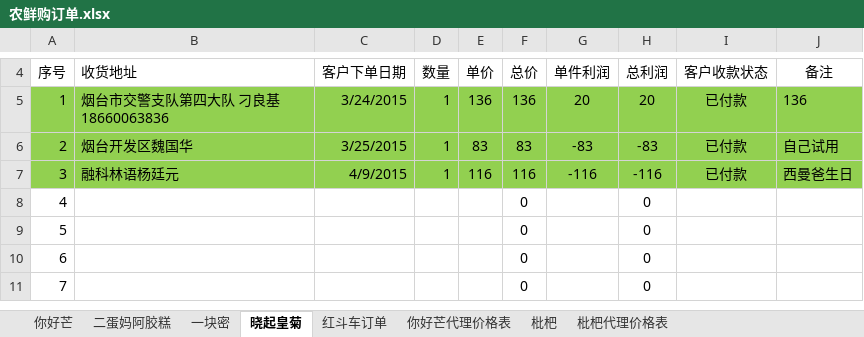
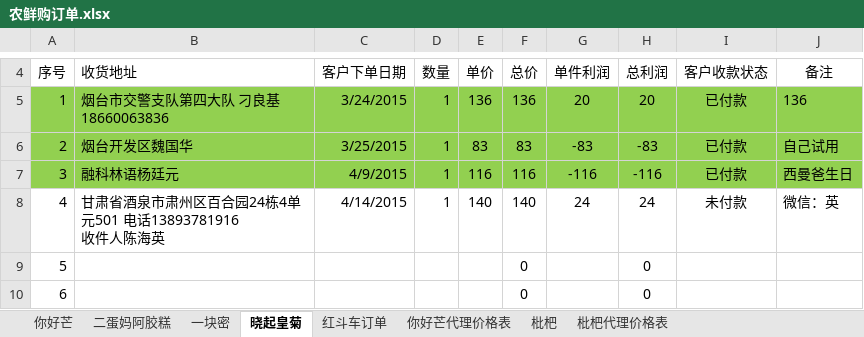
Before and after one commit to ettor/miyou, an Excel workbook: Documents/农鲜购订单.xlsx, sheet 晓起皇菊, drawn as a sheet; only a part is shown, gaps mark what is left out; the shorter side is filled out with more unchanged rows; values as stored, in another font and other column widths than the file's, no borders; ↵ is a line break in a cell; the diff names each change by its address in the sheet, - before the commit and + after, or states it on an @@ line.

```diff
--- a/Documents/农鲜购订单.xlsx (sheet 晓起皇菊)
+++ b/Documents/农鲜购订单.xlsx (sheet 晓起皇菊)
-B8: (empty)
+B8: 甘肃省酒泉市肃州区百合园24栋4单元501 电话13893781916 ↵ 收件人陈海英
-C8: (empty)
+C8: 4/14/2015
-D8: (empty)
+D8: 1
-E8: (empty)
+E8: 140
-F8: 0
+F8: 140
-G8: (empty)
+G8: 24
-H8: 0
+H8: 24
-I8: (empty)
+I8: 未付款
-J8: (empty)
+J8: 微信：英
```
Also changed, not shown: sheet 枇杷.
